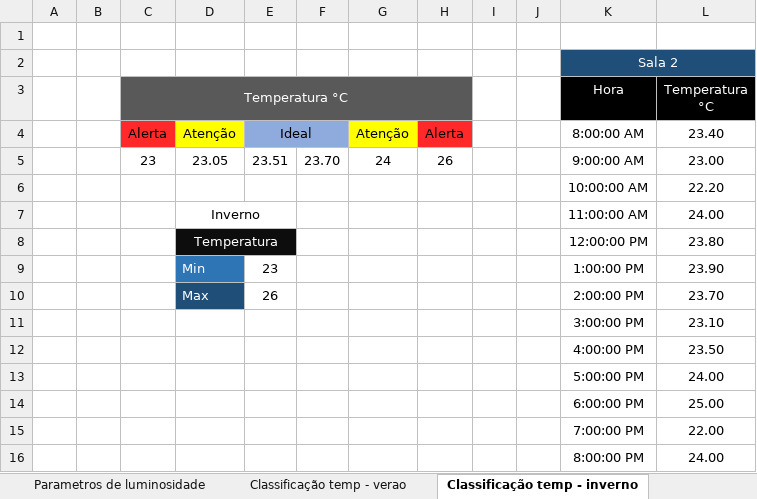
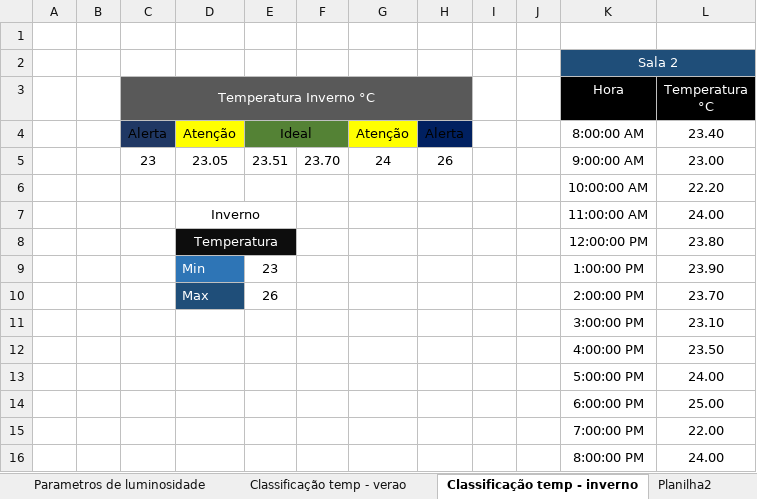
Before and after one commit to BandTec/Ferbgam, an Excel workbook: Sprint 2/Documentação/Relatório de Arq. Comp/Tabela de parametros - arq comp.xlsx, sheet Classificação temp - inverno, drawn as a sheet; values as stored, in another font and other column widths than the file's, no borders; the diff names each change by its address in the sheet, - before the commit and + after, or states it on an @@ line.

```diff
--- a/Sprint 2/Documentação/Relatório de Arq. Comp/Tabela de parametros - arq comp.xlsx (sheet Classificação temp - inverno)
+++ b/Sprint 2/Documentação/Relatório de Arq. Comp/Tabela de parametros - arq comp.xlsx (sheet Classificação temp - inverno)
+sheet tab: Planilha2
-C3: Temperatura °C
+C3: Temperatura Inverno °C
-C4 fill: #FF2929
+C4 fill: #203864
-E4:F4 fill: #8FAADC
+E4:F4 fill: #548235
-H4 fill: #FF2929
+H4 fill: #002060
```
Also changed, not shown: sheet Classificação temp - verao, sheet Classificação de luminosidade, charts or pictures, 4 other files.
